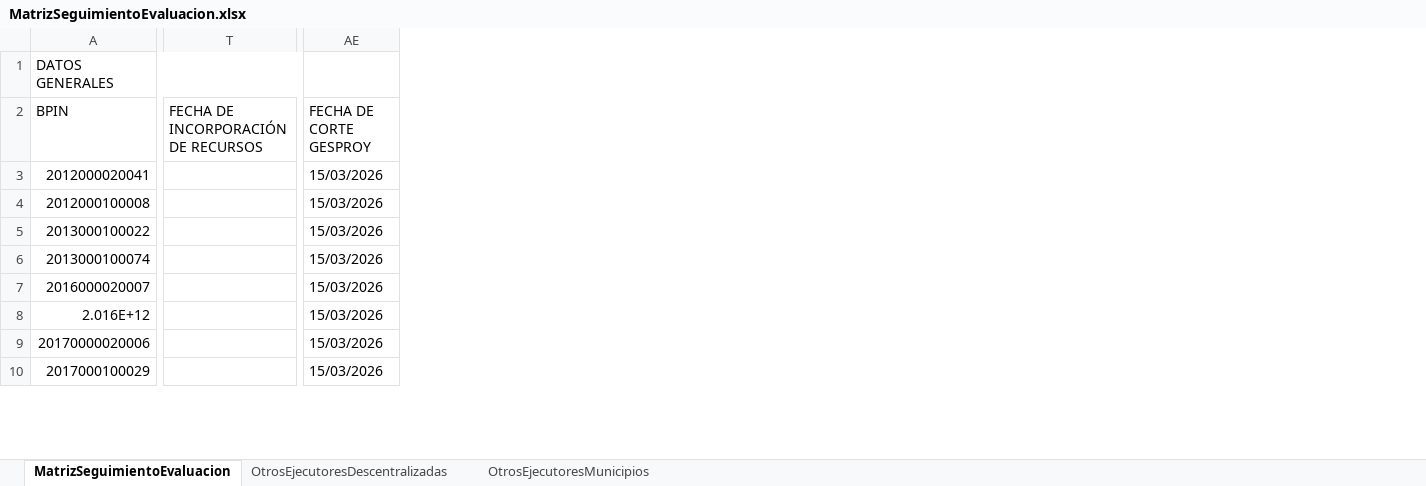
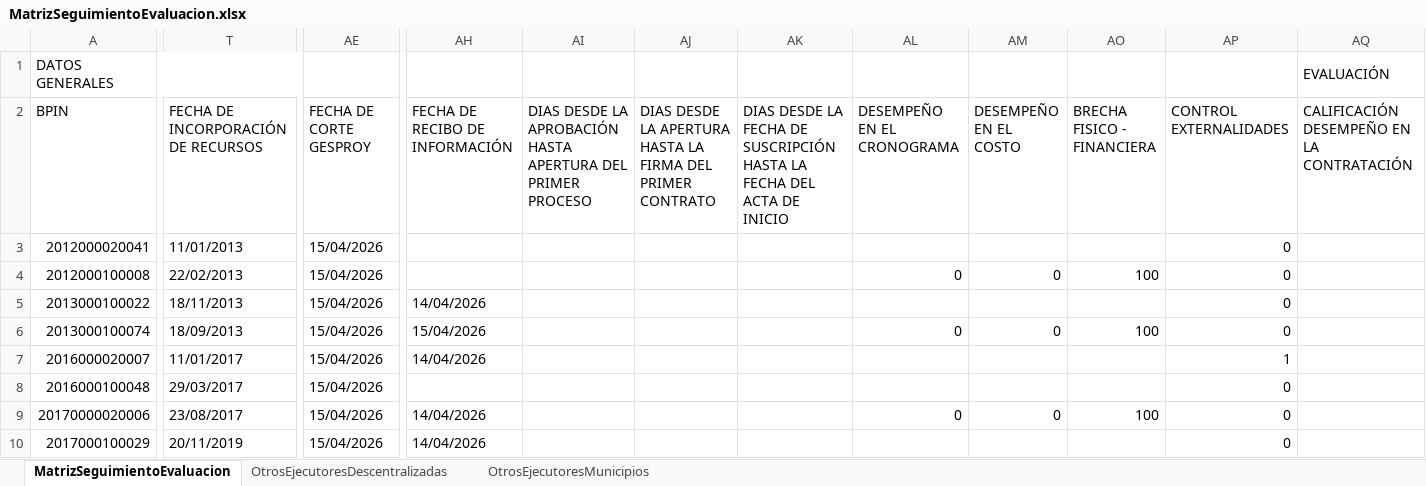
Before and after one commit to Dona121/Matriz-Evaluacion-Regalias, an Excel workbook: data/MatrizSeguimientoEvaluacion.xlsx, sheet MatrizSeguimientoEvaluacion, drawn as a sheet; only a part is shown, gaps mark what is left out; values as stored, in another font and other column widths than the file's, no cell formats; table styles not drawn; the diff covers the shown part only; the diff names each change by its address in the sheet, - before the commit and + after, or states it on an @@ line.

Commit message:
Add files via upload

```diff
--- a/data/MatrizSeguimientoEvaluacion.xlsx (sheet MatrizSeguimientoEvaluacion)
+++ b/data/MatrizSeguimientoEvaluacion.xlsx (sheet MatrizSeguimientoEvaluacion)
@@ column AH (FECHA DE RECIBO DE INFORMACIÓN) unhidden, rows 5-10: 14/04/2026 | 15/04/2026 | 14/04/2026 |  | 14/04/2026 | 14/04/2026 @@
@@ column AI unhidden, row 2: DIAS DESDE LA APROBACIÓN HASTA APERTURA DEL PRIMER PROCESO @@
@@ column AJ unhidden, row 2: DIAS DESDE LA APERTURA HASTA LA FIRMA DEL PRIMER CONTRATO @@
@@ column AK unhidden, row 2: DIAS DESDE LA FECHA DE SUSCRIPCIÓN HASTA LA FECHA DEL ACTA DE INICIO @@
@@ column AL (DESEMPEÑO EN EL CRONOGRAMA) unhidden, rows 4-9: 0 |  | 0 |  |  | 0 @@
@@ column AM (DESEMPEÑO EN EL COSTO) unhidden, rows 4-9: 0 |  | 0 |  |  | 0 @@
@@ column AO (BRECHA FISICO - FINANCIERA) unhidden, rows 4-9: 100 |  | 100 |  |  | 100 @@
@@ column AP (CONTROL EXTERNALIDADES) unhidden, rows 3-10: 0 | 0 | 0 | 0 | 1 | 0 | 0 | 0 @@
@@ column AQ unhidden, rows 1-2: EVALUACIÓN | CALIFICACIÓN DESEMPEÑO EN LA CONTRATACIÓN @@
-T3: (empty)
+T3: 11/01/2013
-AE3:AE10 (FECHA DE CORTE GESPROY): 15/03/2026
+AE3:AE10 (FECHA DE CORTE GESPROY): 15/04/2026
-T4: (empty)
+T4: 22/02/2013
-T5: (empty)
+T5: 18/11/2013
-T6: (empty)
+T6: 18/09/2013
-T7: (empty)
+T7: 11/01/2017
-A8 (BPIN): 2.016E+12
+A8 (BPIN): 2016000100048
-T8: (empty)
+T8: 29/03/2017
-T9: (empty)
+T9: 23/08/2017
-T10: (empty)
+T10: 20/11/2019
```
Also changed, not shown: 1 added row, 3 added columns and 246 edited cells elsewhere in this sheet, sheet OtrosEjecutoresDescentralizadas, sheet OtrosEjecutoresMunicipios, cell formats, formulas that keep their value, hidden cells.
